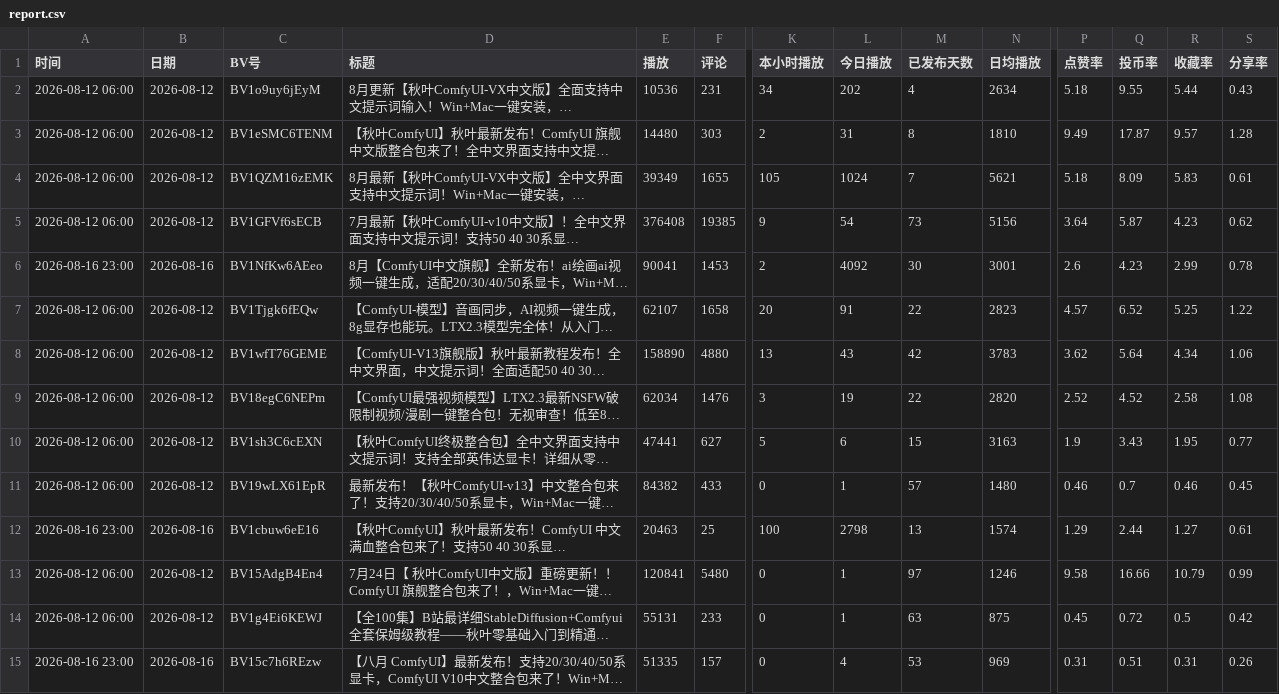
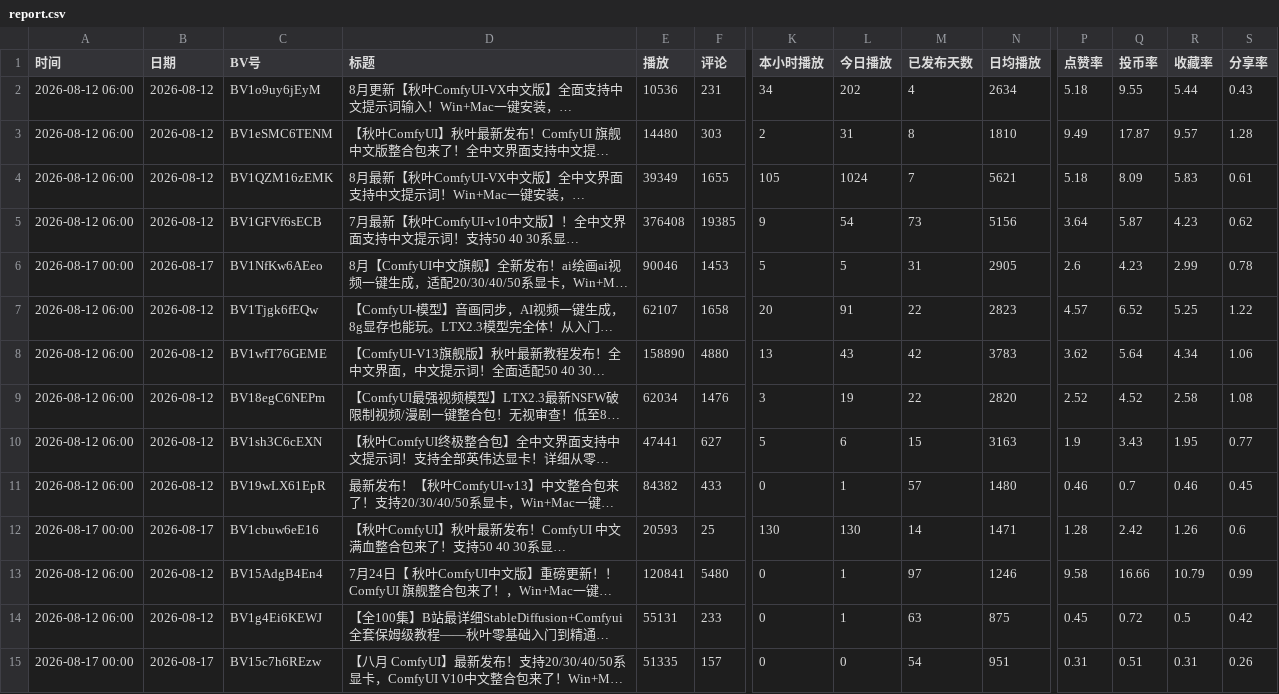
Before and after one commit to yinggege666666-alt/bilibili-tracker, a CSV file: report.csv, drawn as a sheet; only a part is shown, gaps mark what is left out; long unchanged cells end in …; the diff names each change by its address in the sheet, - before the commit and + after, or states it on an @@ line.

```diff
--- a/report.csv
+++ b/report.csv
-A6 (时间): 2026-08-16 23:00
+A6 (时间): 2026-08-17 00:00
-B6 (日期): 2026-08-16
+B6 (日期): 2026-08-17
-E6 (播放): 90041
+E6 (播放): 90046
-K6 (本小时播放): 2
+K6 (本小时播放): 5
-L6 (今日播放): 4092
+L6 (今日播放): 5
-M6 (已发布天数): 30
+M6 (已发布天数): 31
-N6 (日均播放): 3001
+N6 (日均播放): 2905
-A12 (时间): 2026-08-16 23:00
+A12 (时间): 2026-08-17 00:00
-B12 (日期): 2026-08-16
+B12 (日期): 2026-08-17
-E12 (播放): 20463
+E12 (播放): 20593
-K12 (本小时播放): 100
+K12 (本小时播放): 130
-L12 (今日播放): 2798
+L12 (今日播放): 130
-M12 (已发布天数): 13
+M12 (已发布天数): 14
-N12 (日均播放): 1574
+N12 (日均播放): 1471
-P12 (点赞率): 1.29
+P12 (点赞率): 1.28
-Q12 (投币率): 2.44
+Q12 (投币率): 2.42
-R12 (收藏率): 1.27
+R12 (收藏率): 1.26
-S12 (分享率): 0.61
+S12 (分享率): 0.6
-A15 (时间): 2026-08-16 23:00
+A15 (时间): 2026-08-17 00:00
-B15 (日期): 2026-08-16
+B15 (日期): 2026-08-17
-L15 (今日播放): 4
+L15 (今日播放): 0
-M15 (已发布天数): 53
+M15 (已发布天数): 54
-N15 (日均播放): 969
+N15 (日均播放): 951
```
Also changed, not shown: snapshots.csv, 2 other files.
